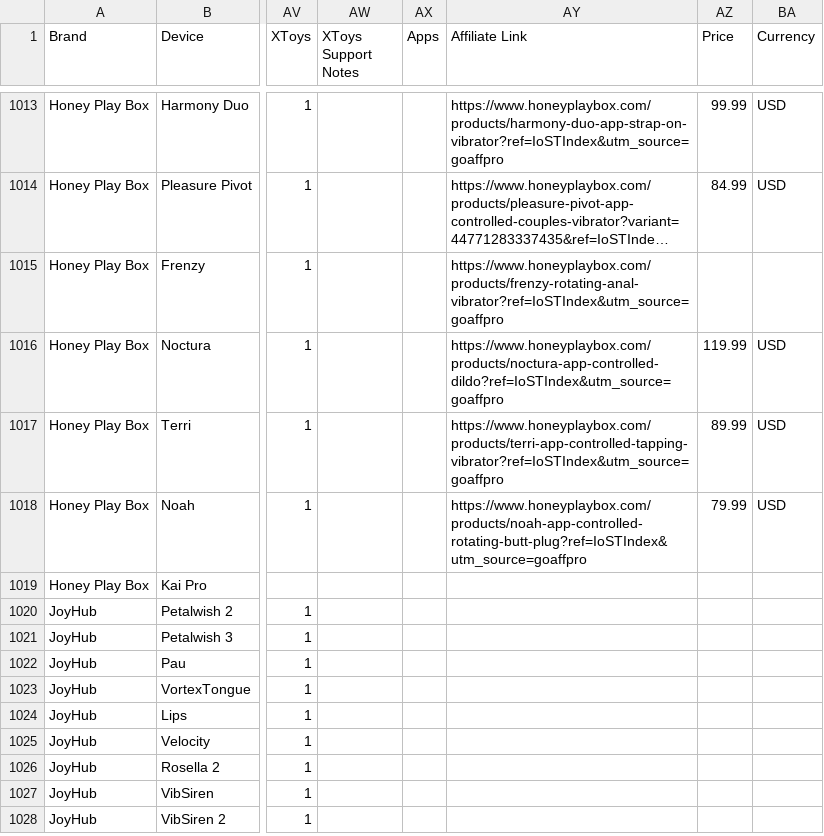
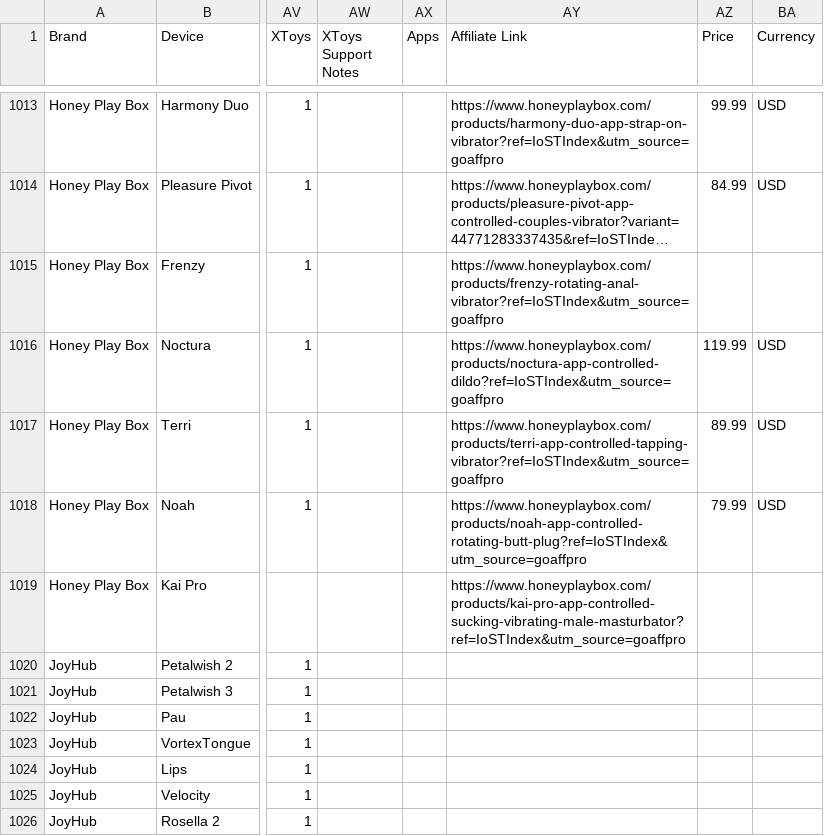
Before and after one commit to blackspherefollower/IoSTIndex, a CSV file: src/data/devices.csv, drawn as a sheet; only a part is shown, gaps mark what is left out; the shorter side is filled out with more unchanged rows; long unchanged cells end in …; the diff names each change by its address in the sheet, - before the commit and + after, or states it on an @@ line.

```diff
--- a/src/data/devices.csv
+++ b/src/data/devices.csv
-AY1019 (Affiliate Link): (empty)
+AY1019 (Affiliate Link): https://www.honeyplaybox.com/products/kai-pro-app-controlled-sucking-vibrating-male-masturbator?ref=IoSTIndex&utm_source=goaffpro
```
